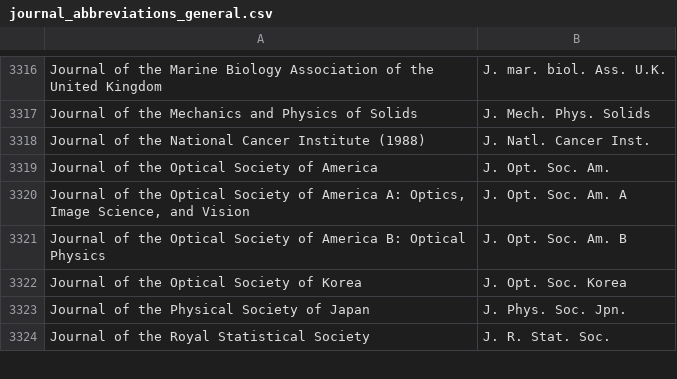
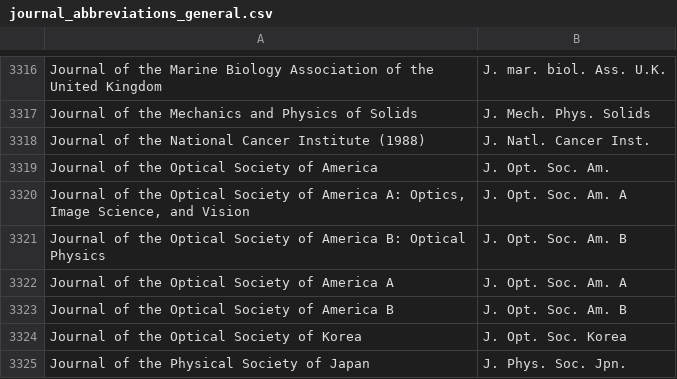
Before and after one commit to JabRef/abbrv.jabref.org, a CSV file: journals/journal_abbreviations_general.csv, drawn as a sheet; only a part is shown, gaps mark what is left out; the shorter side is filled out with more unchanged rows.

Commit message:
JOSA A and JOSA B without suffix
When importing a .bib citation from the official Optica website, the Optical Physics" suffix is no longer appended to the journal name.
The same goes with JOSA A.
However, old citations may still use this notation.
So we need to have both writings.

```diff
--- a/journals/journal_abbreviations_general.csv
+++ b/journals/journal_abbreviations_general.csv
@@ -3321,2 +3321,4 @@ Journal of the Optical Society of America A: Optics, Image Science, and Vision;J
 Journal of the Optical Society of America B: Optical Physics;J. Opt. Soc. Am. B
+Journal of the Optical Society of America A;J. Opt. Soc. Am. A
+Journal of the Optical Society of America B;J. Opt. Soc. Am. B
 Journal of the Optical Society of Korea;J. Opt. Soc. Korea;;
```
